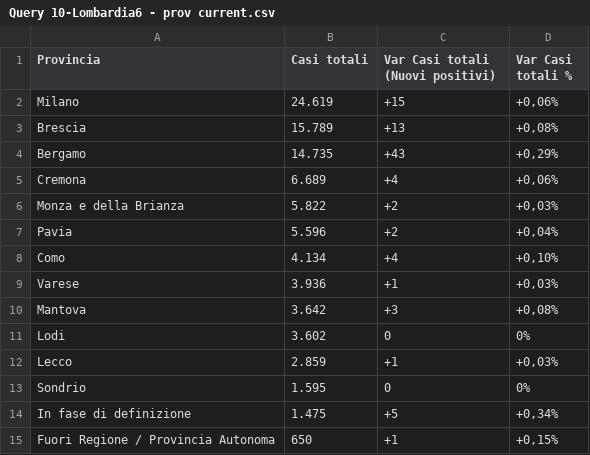
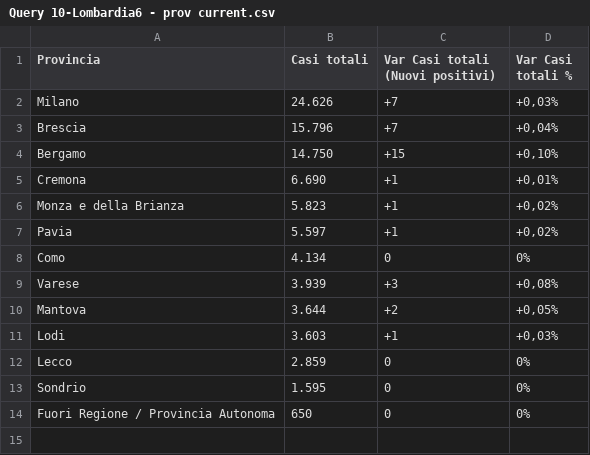
Before and after one commit to lc-cs/my_dataset_dc19, a CSV file: regioni - n.6 province/Query 10-Lombardia6 - prov current.csv, drawn as a sheet.

```diff
--- a/regioni - n.6 province/Query 10-Lombardia6 - prov current.csv
+++ b/regioni - n.6 province/Query 10-Lombardia6 - prov current.csv
@@ -1,15 +1,14 @@
 Provincia;Casi totali;Var Casi totali (Nuovi positivi);Var Casi totali %
-Milano;24.619;+15;+0,06%
-Brescia;15.789;+13;+0,08%
-Bergamo;14.735;+43;+0,29%
-Cremona;6.689;+4;+0,06%
-Monza e della Brianza;5.822;+2;+0,03%
-Pavia;5.596;+2;+0,04%
-Como;4.134;+4;+0,10%
-Varese;3.936;+1;+0,03%
-Mantova;3.642;+3;+0,08%
-Lodi;3.602;0;0%
-Lecco;2.859;+1;+0,03%
+Milano;24.626;+7;+0,03%
+Brescia;15.796;+7;+0,04%
+Bergamo;14.750;+15;+0,10%
+Cremona;6.690;+1;+0,01%
+Monza e della Brianza;5.823;+1;+0,02%
+Pavia;5.597;+1;+0,02%
+Como;4.134;0;0%
+Varese;3.939;+3;+0,08%
+Mantova;3.644;+2;+0,05%
+Lodi;3.603;+1;+0,03%
+Lecco;2.859;0;0%
 Sondrio;1.595;0;0%
-In fase di definizione;1.475;+5;+0,34%
-Fuori Regione / Provincia Autonoma;650;+1;+0,15%
+Fuori Regione / Provincia Autonoma;650;0;0%
```
Also changed, not shown: regioni - n.6 province/Query 04-Calabria6 - prov current.csv, regioni - n.6 province/Query 05-Campania6 - prov current.csv, 18 other files.
